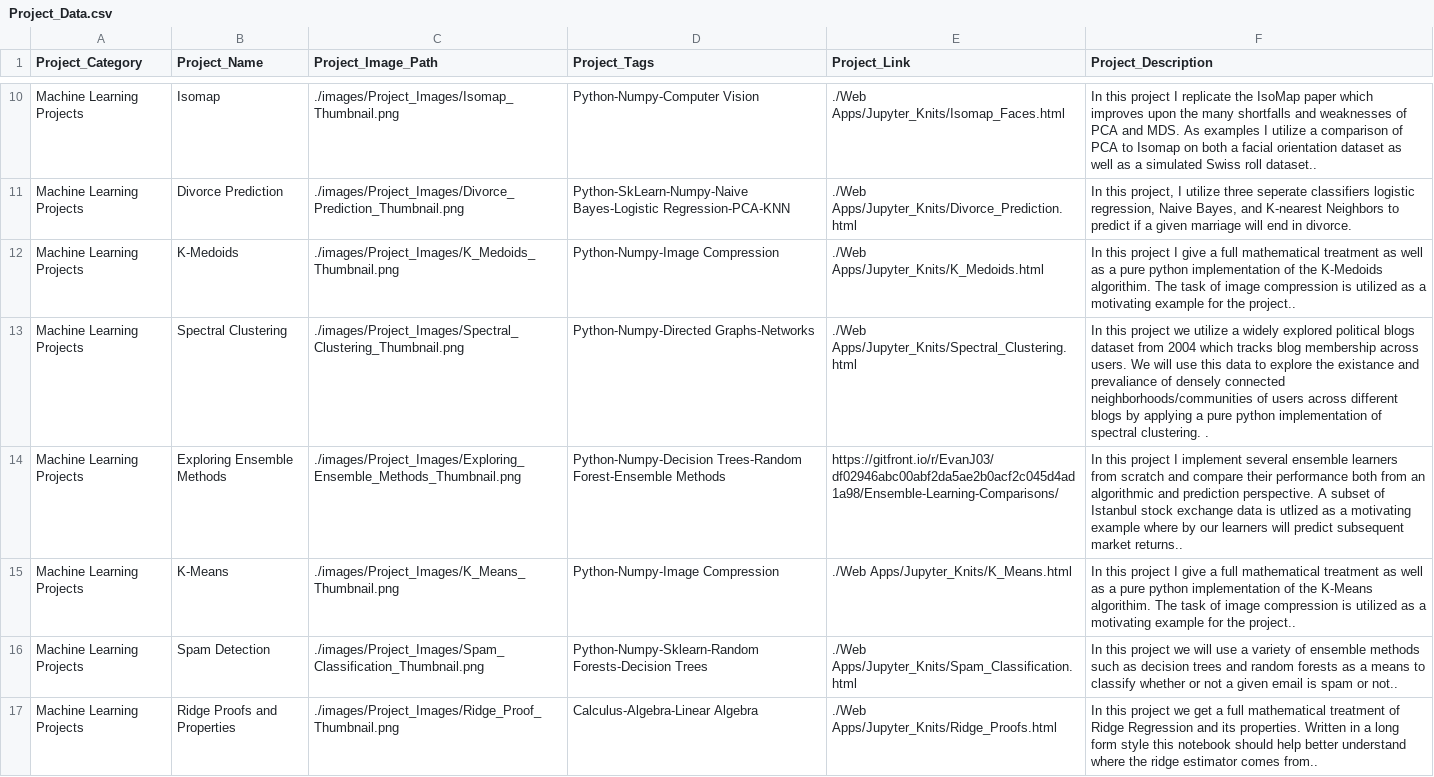
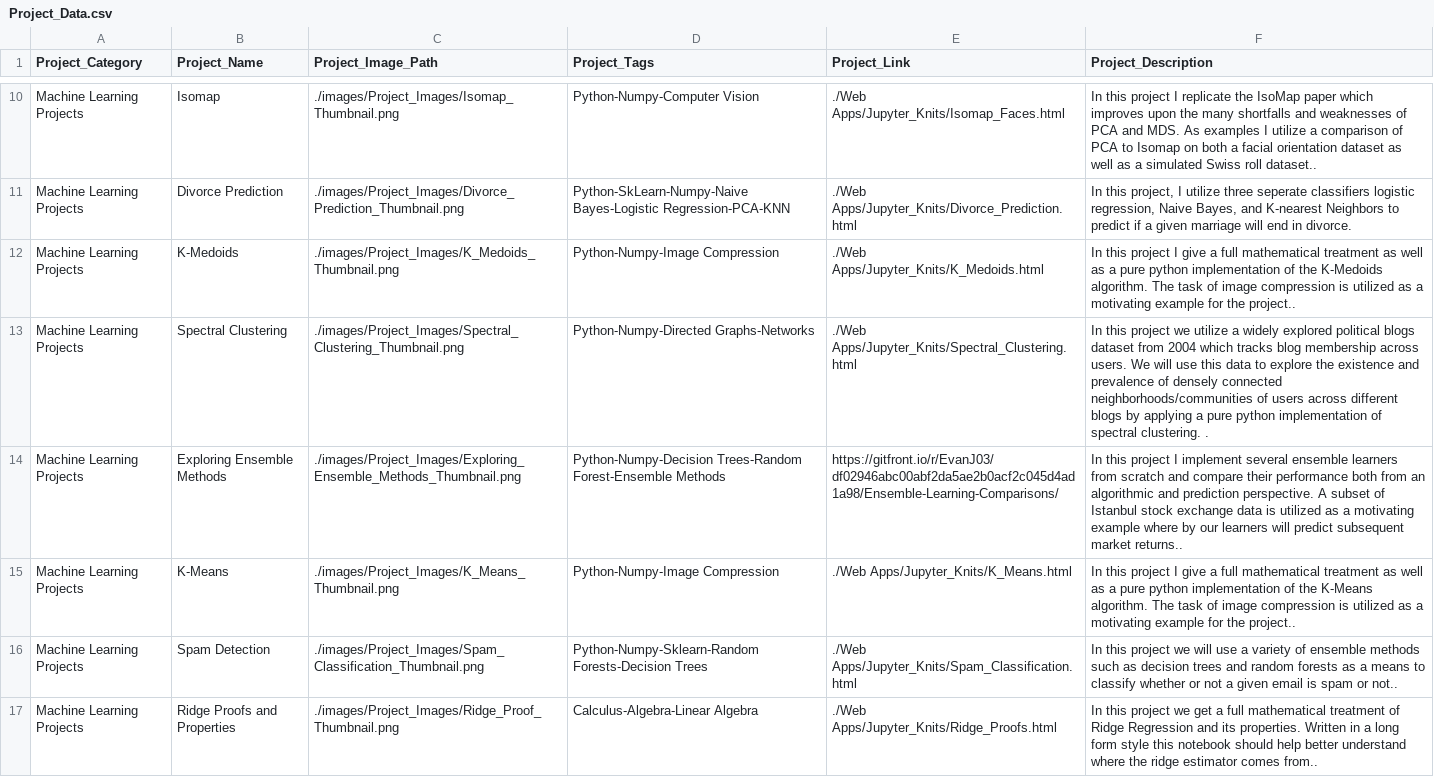
Before and after one commit to EvanJ3/EvanJ3.github.io, a CSV file: csv/Projects_csv/Project_Data.csv, drawn as a sheet; only a part is shown, gaps mark what is left out; the diff covers the shown part only.

Commit message:
update project description typos

```diff
--- a/csv/Projects_csv/Project_Data.csv
+++ b/csv/Projects_csv/Project_Data.csv
@@ -11,6 +11,6 @@ Machine Learning Projects,Isomap,./images/Project_Images/Isomap_Thumbnail.png,Py
 Machine Learning Projects,Divorce Prediction,./images/Project_Images/Divorce_Prediction_Thumbnail.png,Python-SkLearn-Numpy-Naive Bayes-Logistic Regression-PCA-KNN,./Web Apps/Jupyter_Knits/Divorce_Prediction.html,"In this project, I utilize three seperate classifiers logistic regression, Naive Bayes, and K-nearest Neighbors to predict if a given marriage will end in divorce."
-Machine Learning Projects,K-Medoids,./images/Project_Images/K_Medoids_Thumbnail.png,Python-Numpy-Image Compression,./Web Apps/Jupyter_Knits/K_Medoids.html,"In this project I give a full mathematical treatment as well as a pure python implementation of the K-Medoids algorithim. The task of image compression is utilized as a motivating example for the project.".
-Machine Learning Projects,Spectral Clustering,./images/Project_Images/Spectral_Clustering_Thumbnail.png,Python-Numpy-Directed Graphs-Networks,./Web Apps/Jupyter_Knits/Spectral_Clustering.html,"In this project we utilize a widely explored political blogs dataset from 2004 which tracks blog membership across users. We will use this data to explore the existance and prevaliance of densely connected neighborhoods/communities of users across different blogs by applying a pure python implementation of spectral clustering. ".
-Machine Learning Projects,Exploring Ensemble Methods,./images/Project_Images/Exploring_Ensemble_Methods_Thumbnail.png,Python-Numpy-Decision Trees-Random Forest-Ensemble Methods,https://gitfront.io/r/EvanJ03/df02946abc00abf2da5ae2b0acf2c045d4ad1a98/Ensemble-Learning-Comparisons/,"In this project I implement several ensemble learners from scratch and compare their performance both from an algorithmic and prediction perspective. A subset of Istanbul stock exchange data is utlized as a motivating example where by our learners will predict subsequent market returns.".
-Machine Learning Projects,K-Means,./images/Project_Images/K_Means_Thumbnail.png,Python-Numpy-Image Compression,./Web Apps/Jupyter_Knits/K_Means.html,"In this project I give a full mathematical treatment as well as a pure python implementation of the K-Means algorithim. The task of image compression is utilized as a motivating example for the project.".
+Machine Learning Projects,K-Medoids,./images/Project_Images/K_Medoids_Thumbnail.png,Python-Numpy-Image Compression,./Web Apps/Jupyter_Knits/K_Medoids.html,"In this project I give a full mathematical treatment as well as a pure python implementation of the K-Medoids algorithm. The task of image compression is utilized as a motivating example for the project.".
+Machine Learning Projects,Spectral Clustering,./images/Project_Images/Spectral_Clustering_Thumbnail.png,Python-Numpy-Directed Graphs-Networks,./Web Apps/Jupyter_Knits/Spectral_Clustering.html,"In this project we utilize a widely explored political blogs dataset from 2004 which tracks blog membership across users. We will use this data to explore the existence and prevalence of densely connected neighborhoods/communities of users across different blogs by applying a pure python implementation of spectral clustering. ".
+Machine Learning Projects,Exploring Ensemble Methods,./images/Project_Images/Exploring_Ensemble_Methods_Thumbnail.png,Python-Numpy-Decision Trees-Random Forest-Ensemble Methods,https://gitfront.io/r/EvanJ03/df02946abc00abf2da5ae2b0acf2c045d4ad1a98/Ensemble-Learning-Comparisons/,"In this project I implement several ensemble learners from scratch and compare their performance both from an algorithmic and prediction perspective. A subset of Istanbul stock exchange data is utilized as a motivating example where by our learners will predict subsequent market returns.".
+Machine Learning Projects,K-Means,./images/Project_Images/K_Means_Thumbnail.png,Python-Numpy-Image Compression,./Web Apps/Jupyter_Knits/K_Means.html,"In this project I give a full mathematical treatment as well as a pure python implementation of the K-Means algorithm. The task of image compression is utilized as a motivating example for the project.".
 Machine Learning Projects,Spam Detection,./images/Project_Images/Spam_Classification_Thumbnail.png,Python-Numpy-Sklearn-Random Forests-Decision Trees,./Web Apps/Jupyter_Knits/Spam_Classification.html,"In this project we will use a variety of ensemble methods such as decision trees and random forests as a means to classify whether or not a given email is spam or not.".
```
Also changed, not shown: 22 edited cells elsewhere in this file.
